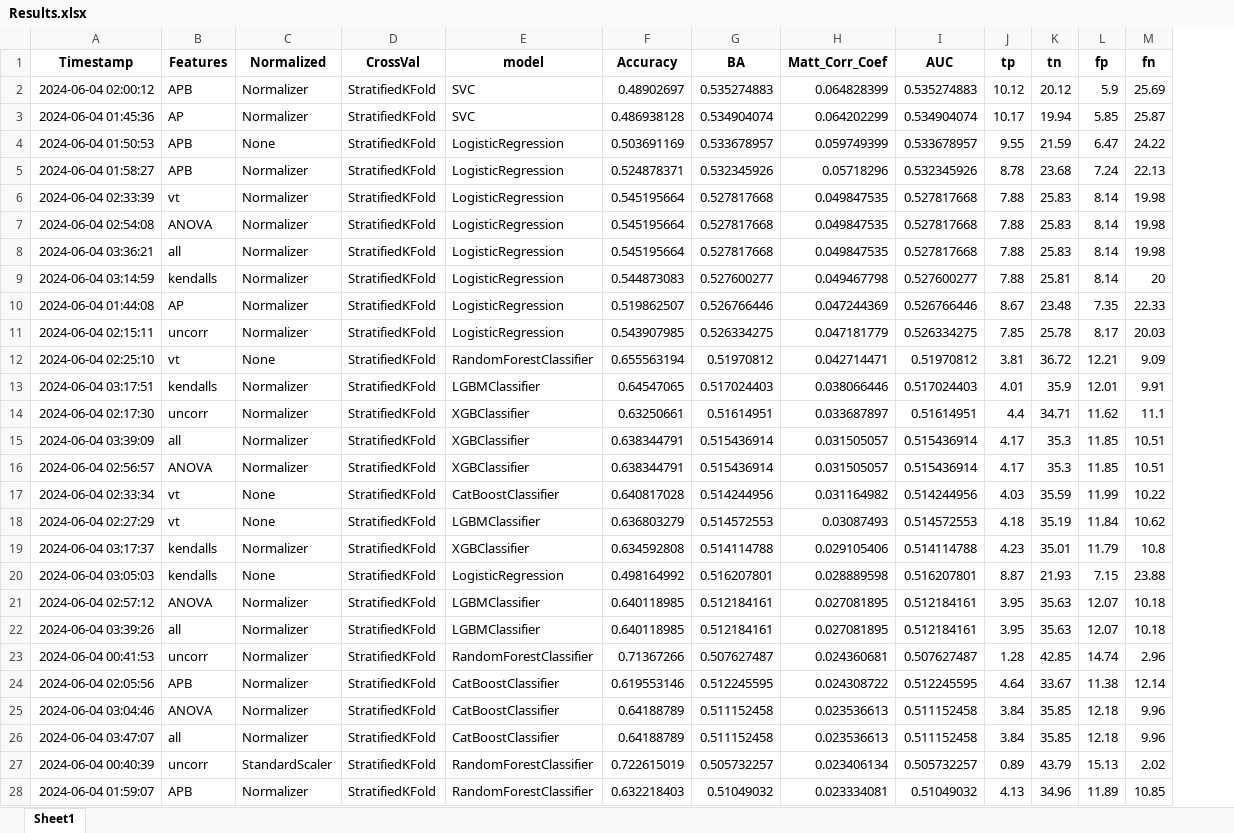
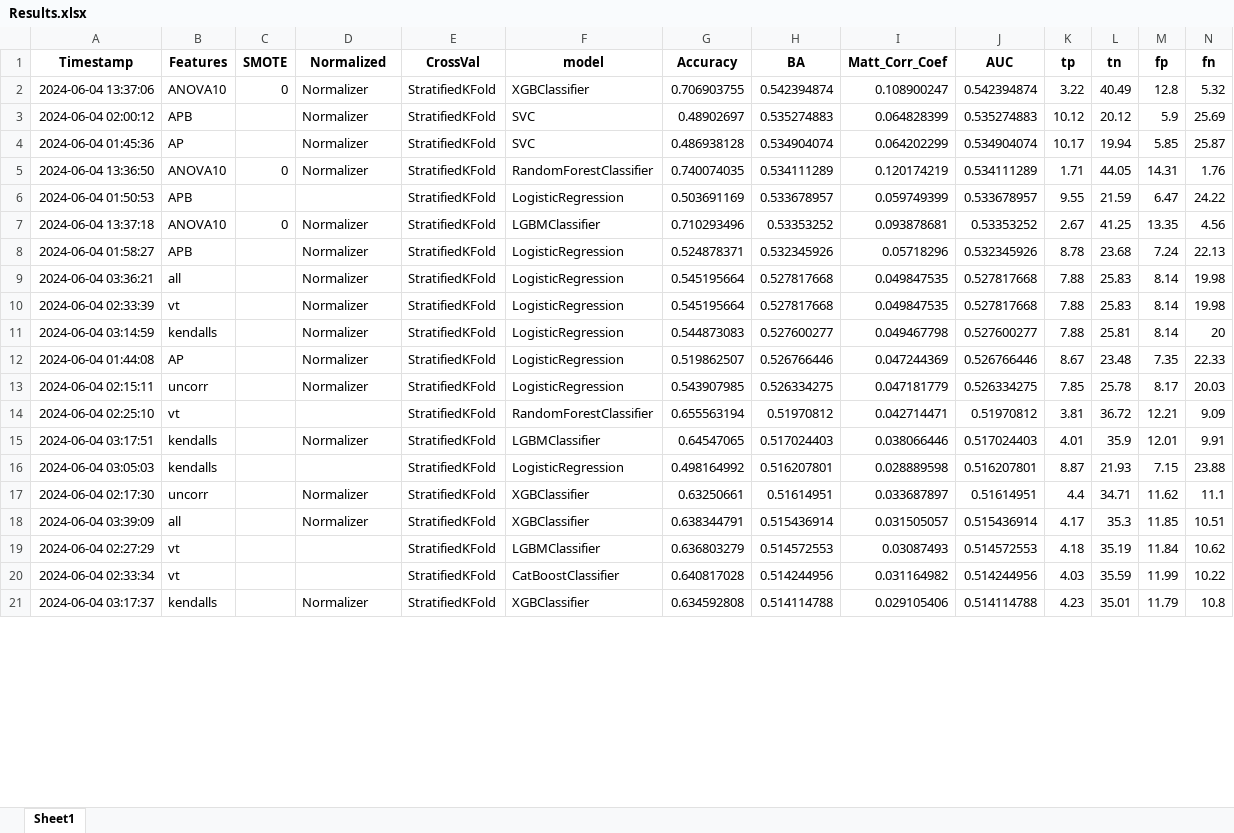
Before and after one commit to Delarams/AIRES_project, an Excel workbook: Results.xlsx, sheet Sheet1, drawn as a sheet; only a part is shown; values as stored, in another font and other column widths than the file's, no borders; removed rows and columns are numbered as before the commit, all else as after; rows hold the shown columns only; the diff covers the shown part only; the diff names each change by its address in the sheet, - before the commit and + after, or states it on an @@ line.

Commit message:
Update Results.xlsx

```diff
--- a/Results.xlsx (sheet Sheet1)
+++ b/Results.xlsx (sheet Sheet1)
+column C (SMOTE), empty
+row 2: 2024-06-04 13:37:06 | ANOVA10 | 0 | Normalizer | StratifiedKFold | XGBClassifier | 0.706903755 | 0.542394874 | 0.108900247 | 0.542394874 | 3.22 | 40.49 | 12.8 | 5.32
+row 5: 2024-06-04 13:36:50 | ANOVA10 | 0 | Normalizer | StratifiedKFold | RandomForestClassifier | 0.740074035 | 0.534111289 | 0.120174219 | 0.534111289 | 1.71 | 44.05 | 14.31 | 1.76
-D6 (Normalized): None
+D6 (Normalized): (empty)
+row 7: 2024-06-04 13:37:18 | ANOVA10 | 0 | Normalizer | StratifiedKFold | LGBMClassifier | 0.710293496 | 0.53353252 | 0.093878681 | 0.53353252 | 2.67 | 41.25 | 13.35 | 4.56
@@ row 8 moved to row 9: 2024-06-04 03:36:21 @@
-row 7: 2024-06-04 02:54:08 | ANOVA | Normalizer | StratifiedKFold | LogisticRegression | 0.545195664 | 0.527817668 | 0.049847535 | 0.527817668 | 7.88 | 25.83 | 8.14 | 19.98
-D14 (Normalized): None
+D14 (Normalized): (empty)
+row 16: 2024-06-04 03:05:03 | kendalls |  |  | StratifiedKFold | LogisticRegression | 0.498164992 | 0.516207801 | 0.028889598 | 0.516207801 | 8.87 | 21.93 | 7.15 | 23.88
-row 16: 2024-06-04 02:56:57 | ANOVA | Normalizer | StratifiedKFold | XGBClassifier | 0.638344791 | 0.515436914 | 0.031505057 | 0.515436914 | 4.17 | 35.3 | 11.85 | 10.51
-row 17: 2024-06-04 02:33:34 | vt | None | StratifiedKFold | CatBoostClassifier | 0.640817028 | 0.514244956 | 0.031164982 | 0.514244956 | 4.03 | 35.59 | 11.99 | 10.22
-D19 (Normalized): None
+D19 (Normalized): (empty)
+row 20: 2024-06-04 02:33:34 | vt |  |  | StratifiedKFold | CatBoostClassifier | 0.640817028 | 0.514244956 | 0.031164982 | 0.514244956 | 4.03 | 35.59 | 11.99 | 10.22
-row 20: 2024-06-04 03:05:03 | kendalls | None | StratifiedKFold | LogisticRegression | 0.498164992 | 0.516207801 | 0.028889598 | 0.516207801 | 8.87 | 21.93 | 7.15 | 23.88
-row 21: 2024-06-04 02:57:12 | ANOVA | Normalizer | StratifiedKFold | LGBMClassifier | 0.640118985 | 0.512184161 | 0.027081895 | 0.512184161 | 3.95 | 35.63 | 12.07 | 10.18
@@ row 22 moved to row 26: 2024-06-04 03:39:26 @@
@@ row 23 moved to row 43: 2024-06-04 00:41:53 @@
@@ row 24 moved to row 25: 2024-06-04 02:05:56 @@
-row 25: 2024-06-04 03:04:46 | ANOVA | Normalizer | StratifiedKFold | CatBoostClassifier | 0.64188789 | 0.511152458 | 0.023536613 | 0.511152458 | 3.84 | 35.85 | 12.18 | 9.96
@@ row 26 moved to row 31: 2024-06-04 03:47:07 @@
@@ row 27 moved to row 55: 2024-06-04 00:40:39 @@
@@ row 28 moved to row 34: 2024-06-04 01:59:07 @@
```
Also changed, not shown: 54 added rows, 42 removed rows, 12 moved rows and 17 edited cells elsewhere in this sheet.
